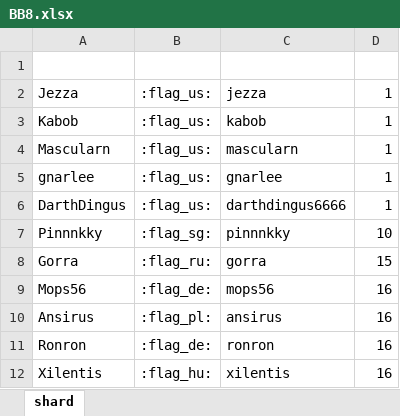
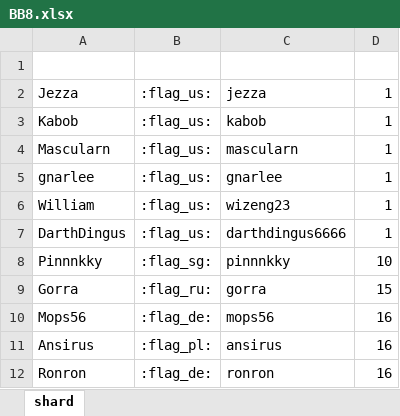
Before and after one commit to wjkawecki/swgoh-bots, an Excel workbook: data/BB8.xlsx, sheet shard, drawn as a sheet; only a part is shown; the shorter side is filled out with more unchanged rows; values as stored, in another font and other column widths than the file's, no borders; table styles not drawn; the diff names each change by its address in the sheet, - before the commit and + after, or states it on an @@ line.

Commit message:
update

```diff
--- a/data/BB8.xlsx (sheet shard)
+++ b/data/BB8.xlsx (sheet shard)
+row 6: William | :flag_us: | wizeng23 | 1
```
